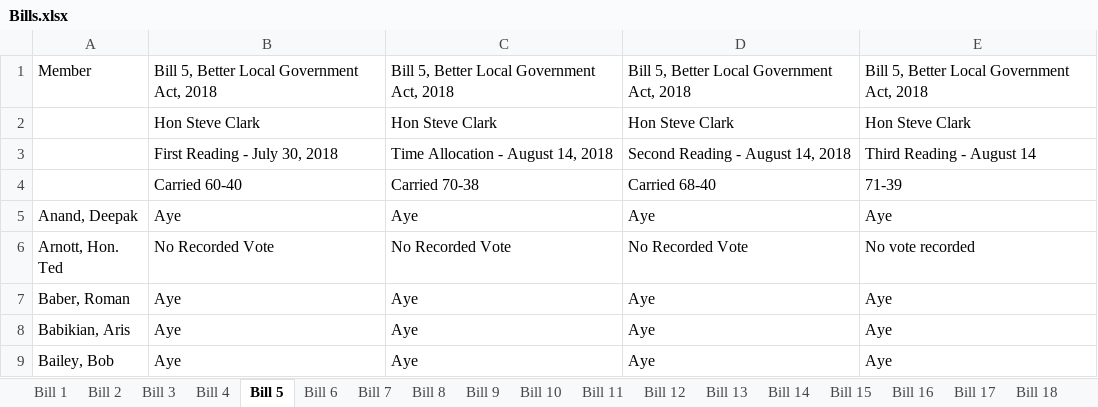
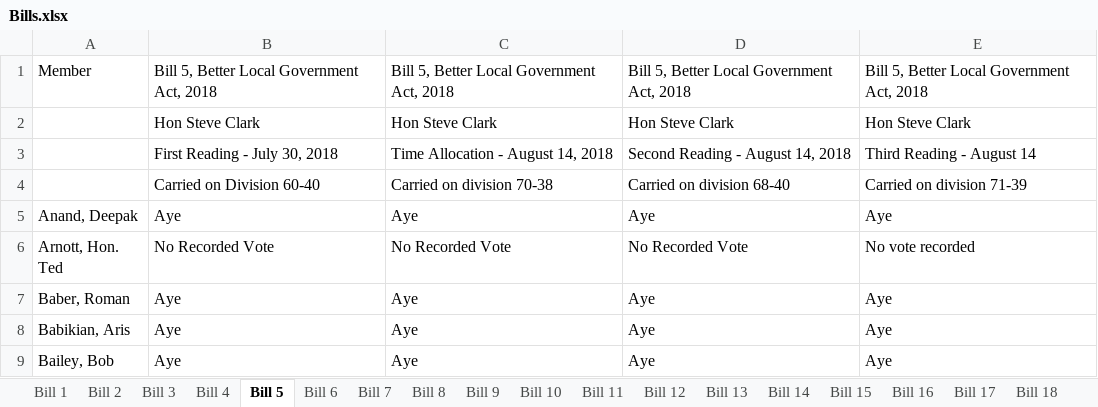
Before and after one commit to k4meli4/lace-repo, an Excel workbook: docs/Bills.xlsx, sheet Bill 5, drawn as a sheet; only a part is shown; values as stored, in another font and other column widths than the file's, no borders; removed rows and columns are numbered as before the commit, all else as after; the diff names each change by its address in the sheet, - before the commit and + after, or states it on an @@ line.

Commit message:
Bills update

```diff
--- a/docs/Bills.xlsx (sheet Bill 5)
+++ b/docs/Bills.xlsx (sheet Bill 5)
-row 4:  | Carried 60-40 | Carried 70-38 | Carried 68-40 | 71-39
+row 4:  | Carried on Division 60-40 | Carried on division 70-38 | Carried on division 68-40 | Carried on division 71-39
```
Also changed, not shown: sheet Bill 27, sheet Bill 2, sheet Bill 3, sheet Bill 1, sheet Bill 4, sheet Bill 15, 4 more sheets.
